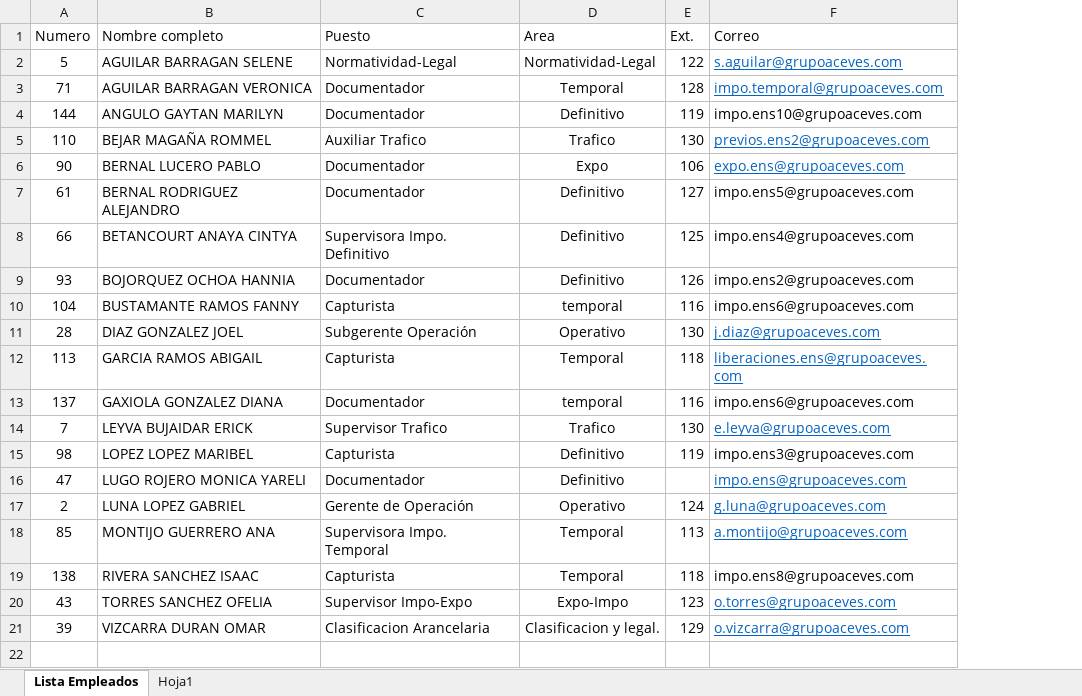
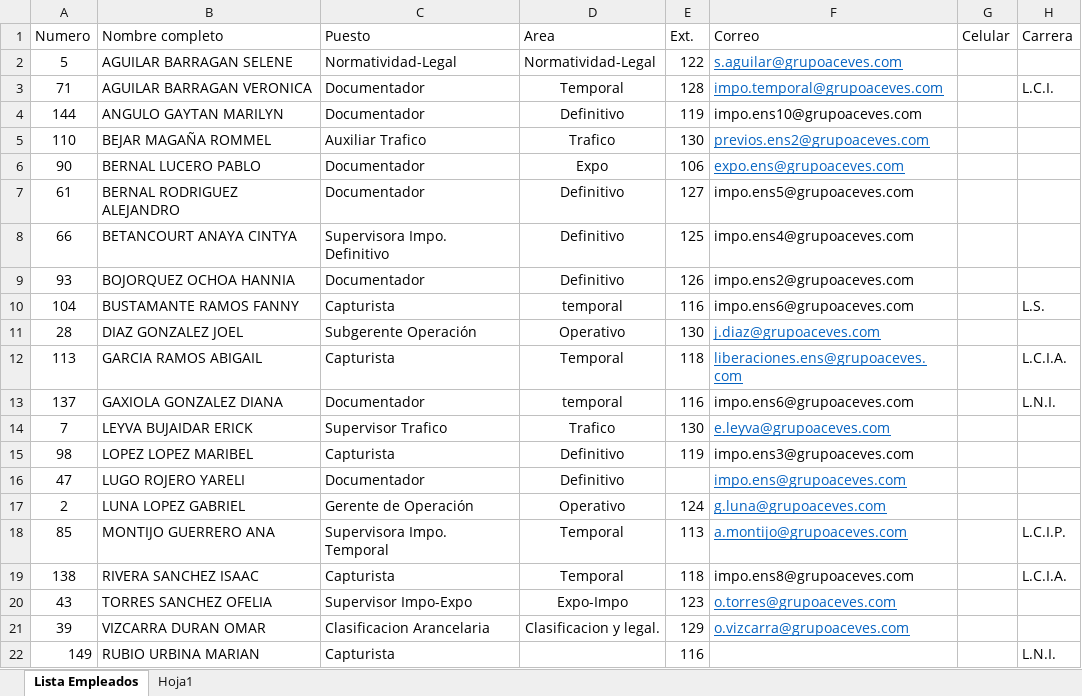
Before and after one commit to OrlandoRomero7/scriptFirmasMasivas, an Excel workbook: Empleados-OPERATIVO.xlsx, sheet Lista Empleados, drawn as a sheet; values as stored, in another font and other column widths than the file's, no borders; table styles not drawn; the diff names each change by its address in the sheet, - before the commit and + after, or states it on an @@ line.

```diff
--- a/Empleados-OPERATIVO.xlsx (sheet Lista Empleados)
+++ b/Empleados-OPERATIVO.xlsx (sheet Lista Empleados)
+column G (Celular), empty
+column H (Carrera), rows 3-19: L.C.I. |  |  |  |  |  |  | L.S. |  | L.C.I.A. | L.N.I. |  |  |  |  | L.C.I.P. | L.C.I.A.
-B16 (Nombre completo): LUGO ROJERO MONICA YARELI
+B16 (Nombre completo): LUGO ROJERO YARELI
+row 22: 149 | RUBIO URBINA MARIAN | Capturista |  | 116 |  |  | L.N.I.
```
Also changed, not shown: 4 other files.
